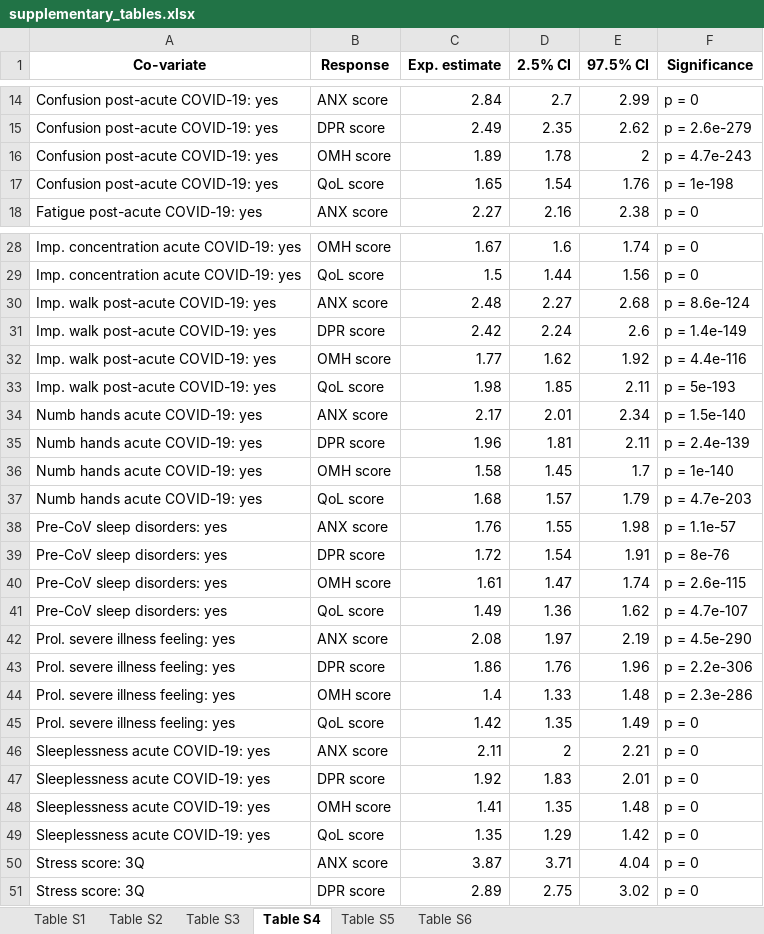
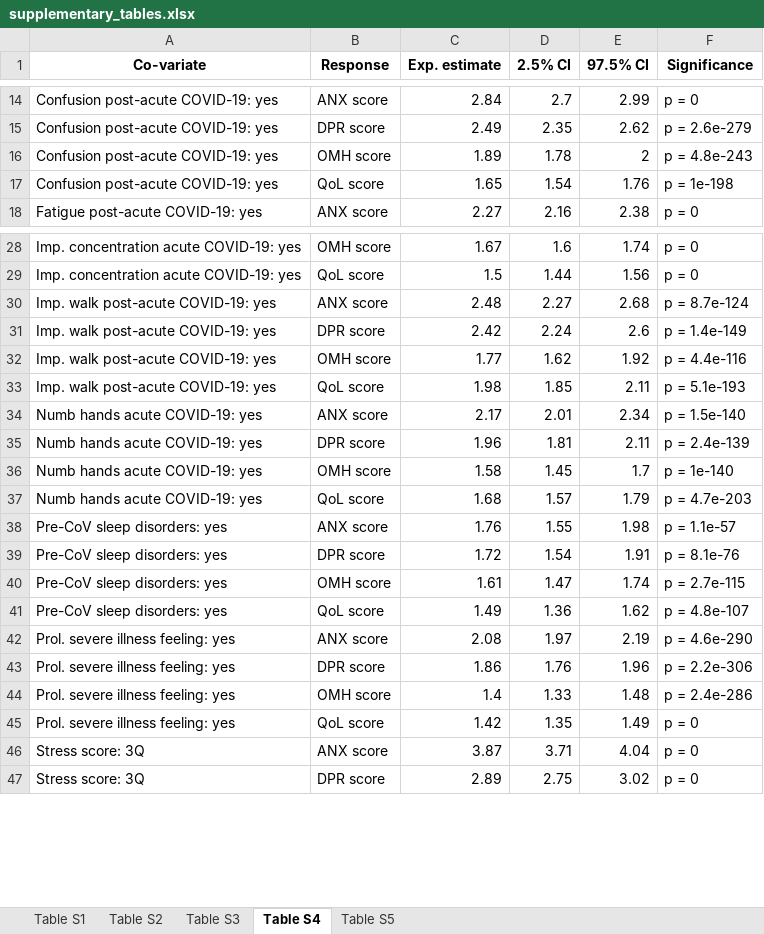
Before and after one commit to PiotrTymoszuk/mental-health-after-COVID-19, an Excel workbook: paper/supplementary tables/supplementary_tables.xlsx, sheet Table S4, drawn as a sheet; only a part is shown, gaps mark what is left out; values as stored, in another font and other column widths than the file's, no borders; the diff names each change by its address in the sheet, - before the commit and + after, or states it on an @@ line.

```diff
--- a/paper/supplementary tables/supplementary_tables.xlsx (sheet Table S4)
+++ b/paper/supplementary tables/supplementary_tables.xlsx (sheet Table S4)
-sheet tab: Table S6
-F16 (Significance): p = 4.7e-243
+F16 (Significance): p = 4.8e-243
-F30 (Significance): p = 8.6e-124
+F30 (Significance): p = 8.7e-124
-F33 (Significance): p = 5e-193
+F33 (Significance): p = 5.1e-193
-F39 (Significance): p = 8e-76
+F39 (Significance): p = 8.1e-76
-F40 (Significance): p = 2.6e-115
+F40 (Significance): p = 2.7e-115
-F41 (Significance): p = 4.7e-107
+F41 (Significance): p = 4.8e-107
-F42 (Significance): p = 4.5e-290
+F42 (Significance): p = 4.6e-290
-F44 (Significance): p = 2.3e-286
+F44 (Significance): p = 2.4e-286
-row 46: Sleeplessness acute COVID-19: yes | ANX score | 2.11 | 2 | 2.21 | p = 0
-row 47: Sleeplessness acute COVID-19: yes | DPR score | 1.92 | 1.83 | 2.01 | p = 0
-row 48: Sleeplessness acute COVID-19: yes | OMH score | 1.41 | 1.35 | 1.48 | p = 0
-row 49: Sleeplessness acute COVID-19: yes | QoL score | 1.35 | 1.29 | 1.42 | p = 0
```
Also changed, not shown: sheet Table S5, sheet Table S3, sheet Table S1, sheet Table S2, input data/variable_lexicon.xlsx, paper/tables/tables.xlsx, 29 other files.
